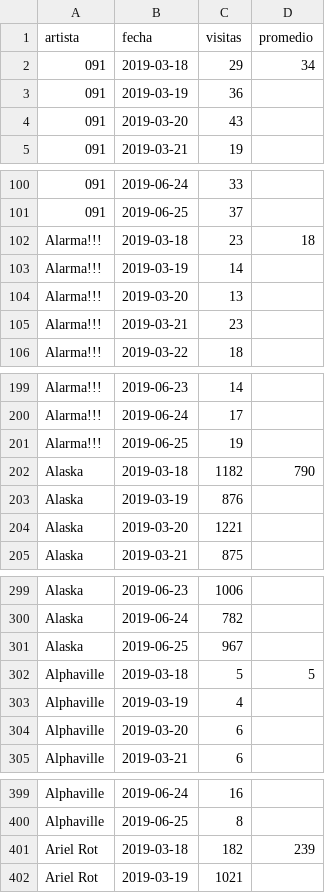
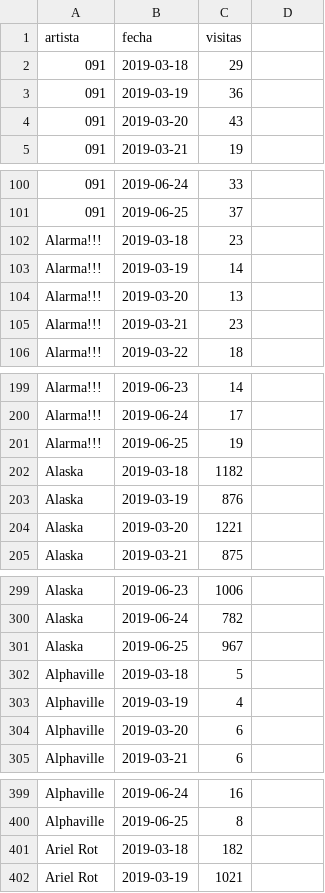
Before and after one commit to jorgeatgu/wiki-cachitos, a CSV file: wikipedia-data/s07e06/csv/episodio-seis.csv, drawn as a sheet; only a part is shown, gaps mark what is left out; the diff covers the shown part only.

Commit message:
more more more more more more more data

```diff
--- a/wikipedia-data/s07e06/csv/episodio-seis.csv
+++ b/wikipedia-data/s07e06/csv/episodio-seis.csv
@@ -1,2 +1,2 @@
-artista,fecha,visitas,promedio
-091,2019-03-18,29,34
+artista,fecha,visitas
+091,2019-03-18,29
@@ -102 +102 @@ artista,fecha,visitas,promedio
-Alarma!!!,2019-03-18,23,18
+Alarma!!!,2019-03-18,23
@@ -202 +202 @@ Alarma!!!,2019-06-25,19,
-Alaska,2019-03-18,1182,790
+Alaska,2019-03-18,1182
@@ -302 +302 @@ Alaska,2019-06-25,967,
-Alphaville,2019-03-18,5,5
+Alphaville,2019-03-18,5
@@ -401 +401 @@ Alphaville,2019-06-25,8,
-Ariel Rot,2019-03-18,182,239
+Ariel Rot,2019-03-18,182
```
Also changed, not shown: 39 edited cells elsewhere in this file, wikipedia-data/s07e01/porcentaje-diferencia.csv, wikipedia-data/s07e03/porcentaje-diferencia.csv, 29 other files.
